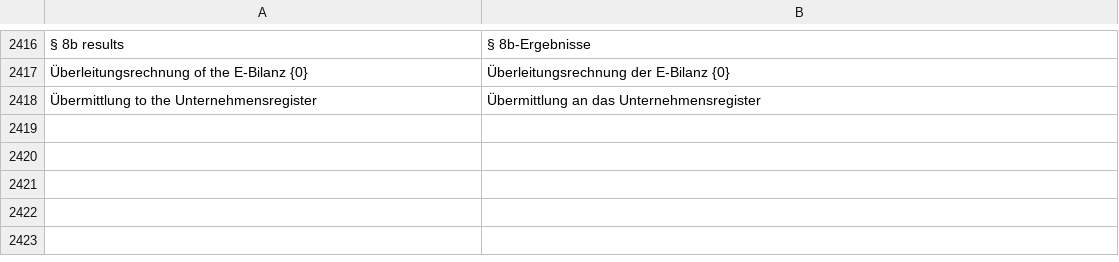
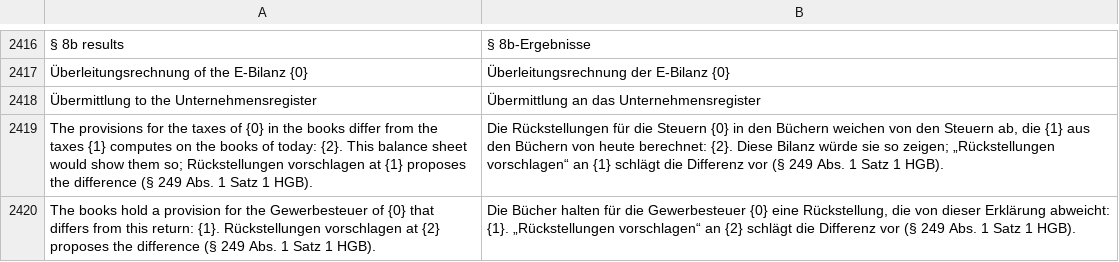
Before and after one commit to encircle360-oss/steuerbote, a CSV file: steuerbote/translations/de.csv, drawn as a sheet; only a part is shown, gaps mark what is left out; the diff names each change by its address in the sheet, - before the commit and + after, or states it on an @@ line.

Commit message:
name a provision difference of the gewerbesteuer on its return and in the annual documents as the books give it now

```diff
--- a/steuerbote/translations/de.csv
+++ b/steuerbote/translations/de.csv
+row 2419: The provisions for the taxes of {0} in the books differ from the taxes {1} computes on the books of today: {2}. This balance sheet would show them so; Rückstellungen vorschlagen at {1} proposes the difference (§ 249 Abs. 1 Satz 1 HGB). | Die Rückstellungen für die Steuern {0} in den Büchern weichen von den Steuern ab, die {1} aus den Büchern von heute berechnet: {2}. Diese Bilanz würde sie so zeigen; „Rückstellungen vorschlagen“ an {1} schlägt die Differenz vor (§ 249 Abs. 1 Satz 1 HGB).
+row 2420: The books hold a provision for the Gewerbesteuer of {0} that differs from this return: {1}. Rückstellungen vorschlagen at {2} proposes the difference (§ 249 Abs. 1 Satz 1 HGB). | Die Bücher halten für die Gewerbesteuer {0} eine Rückstellung, die von dieser Erklärung abweicht: {1}. „Rückstellungen vorschlagen“ an {2} schlägt die Differenz vor (§ 249 Abs. 1 Satz 1 HGB).
```
Also changed, not shown: 5 other files.
